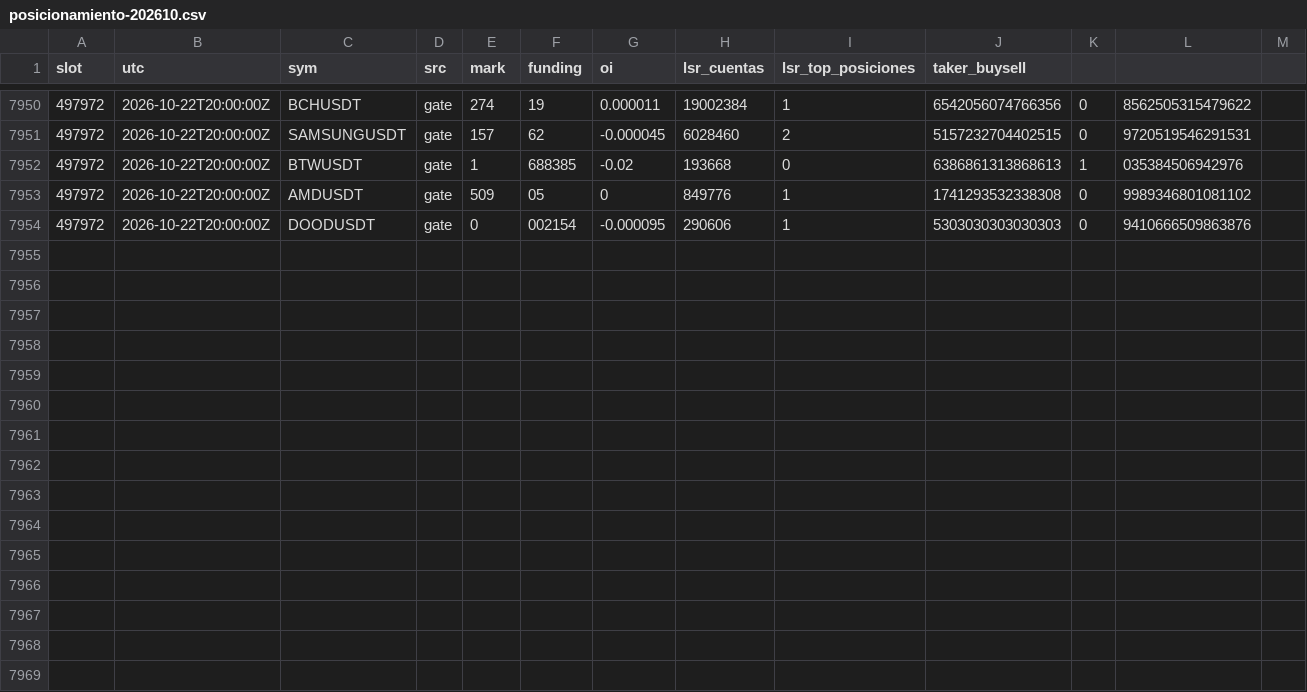
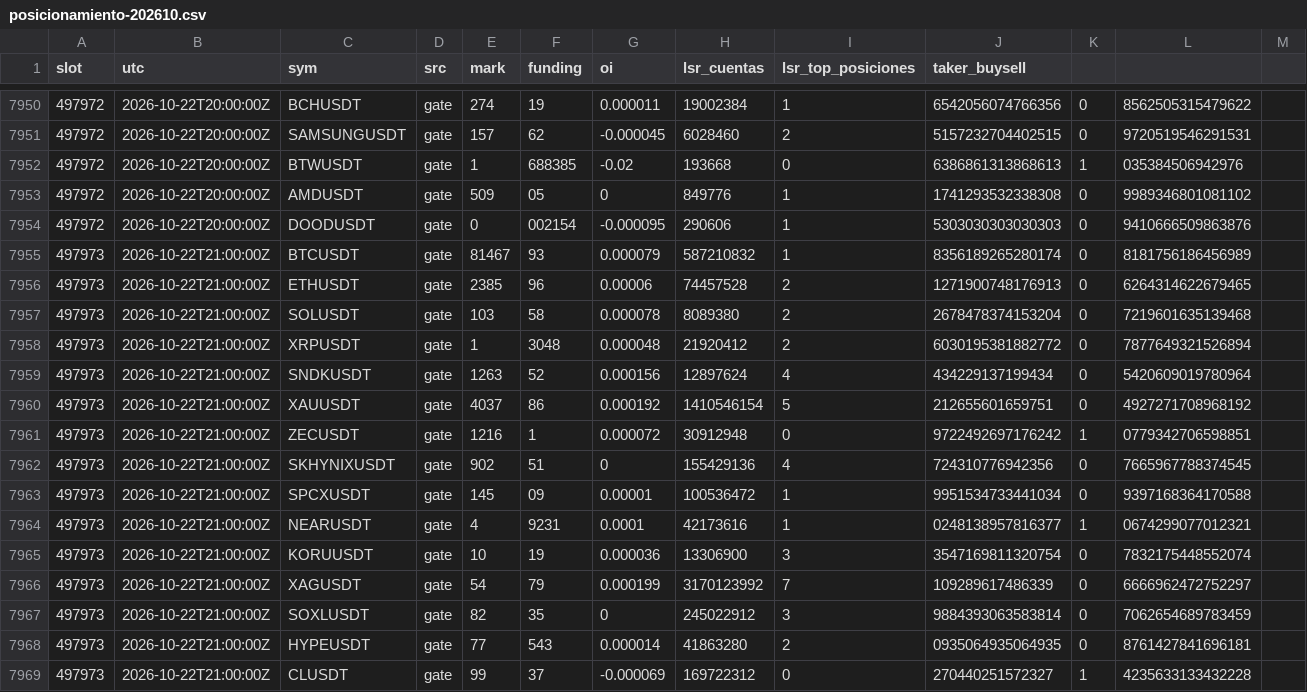
Before and after one commit to lpdort-spec/escaner-bitunix, a CSV file: datos/posicionamiento-202610.csv, drawn as a sheet; only a part is shown, gaps mark what is left out; the diff names each change by its address in the sheet, - before the commit and + after, or states it on an @@ line.

```diff
--- a/datos/posicionamiento-202610.csv
+++ b/datos/posicionamiento-202610.csv
+row 7955: 497973 | 2026-10-22T21:00:00Z | BTCUSDT | gate | 81467 | 93 | 0.000079 | 587210832 | 1 | 8356189265280174 | 0 | 8181756186456989
+row 7956: 497973 | 2026-10-22T21:00:00Z | ETHUSDT | gate | 2385 | 96 | 0.00006 | 74457528 | 2 | 1271900748176913 | 0 | 6264314622679465
+row 7957: 497973 | 2026-10-22T21:00:00Z | SOLUSDT | gate | 103 | 58 | 0.000078 | 8089380 | 2 | 2678478374153204 | 0 | 7219601635139468
+row 7958: 497973 | 2026-10-22T21:00:00Z | XRPUSDT | gate | 1 | 3048 | 0.000048 | 21920412 | 2 | 6030195381882772 | 0 | 7877649321526894
+row 7959: 497973 | 2026-10-22T21:00:00Z | SNDKUSDT | gate | 1263 | 52 | 0.000156 | 12897624 | 4 | 434229137199434 | 0 | 5420609019780964
+row 7960: 497973 | 2026-10-22T21:00:00Z | XAUUSDT | gate | 4037 | 86 | 0.000192 | 1410546154 | 5 | 212655601659751 | 0 | 4927271708968192
+row 7961: 497973 | 2026-10-22T21:00:00Z | ZECUSDT | gate | 1216 | 1 | 0.000072 | 30912948 | 0 | 9722492697176242 | 1 | 0779342706598851
+row 7962: 497973 | 2026-10-22T21:00:00Z | SKHYNIXUSDT | gate | 902 | 51 | 0 | 155429136 | 4 | 724310776942356 | 0 | 7665967788374545
+row 7963: 497973 | 2026-10-22T21:00:00Z | SPCXUSDT | gate | 145 | 09 | 0.00001 | 100536472 | 1 | 9951534733441034 | 0 | 9397168364170588
+row 7964: 497973 | 2026-10-22T21:00:00Z | NEARUSDT | gate | 4 | 9231 | 0.0001 | 42173616 | 1 | 0248138957816377 | 1 | 0674299077012321
+row 7965: 497973 | 2026-10-22T21:00:00Z | KORUUSDT | gate | 10 | 19 | 0.000036 | 13306900 | 3 | 3547169811320754 | 0 | 7832175448552074
+row 7966: 497973 | 2026-10-22T21:00:00Z | XAGUSDT | gate | 54 | 79 | 0.000199 | 3170123992 | 7 | 109289617486339 | 0 | 6666962472752297
+row 7967: 497973 | 2026-10-22T21:00:00Z | SOXLUSDT | gate | 82 | 35 | 0 | 245022912 | 3 | 9884393063583814 | 0 | 7062654689783459
+row 7968: 497973 | 2026-10-22T21:00:00Z | HYPEUSDT | gate | 77 | 543 | 0.000014 | 41863280 | 2 | 0935064935064935 | 0 | 8761427841696181
+row 7969: 497973 | 2026-10-22T21:00:00Z | CLUSDT | gate | 99 | 37 | -0.000069 | 169722312 | 0 | 270440251572327 | 1 | 4235633133432228
```
Also changed, not shown: 3 other files.
